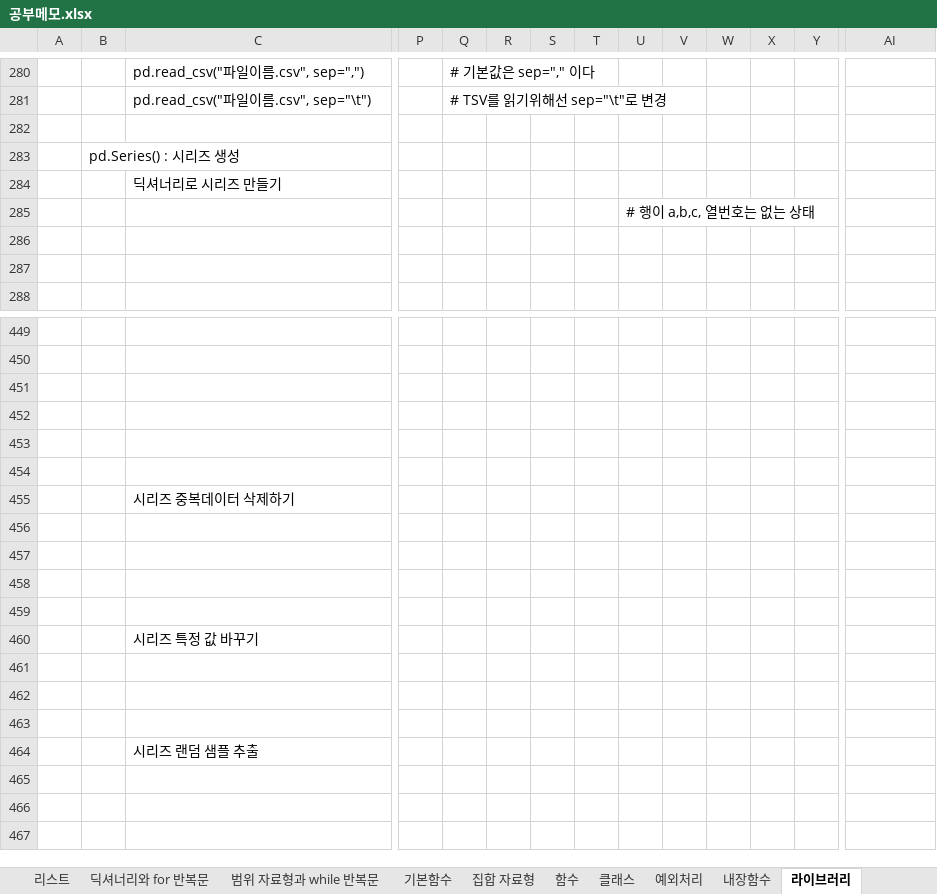
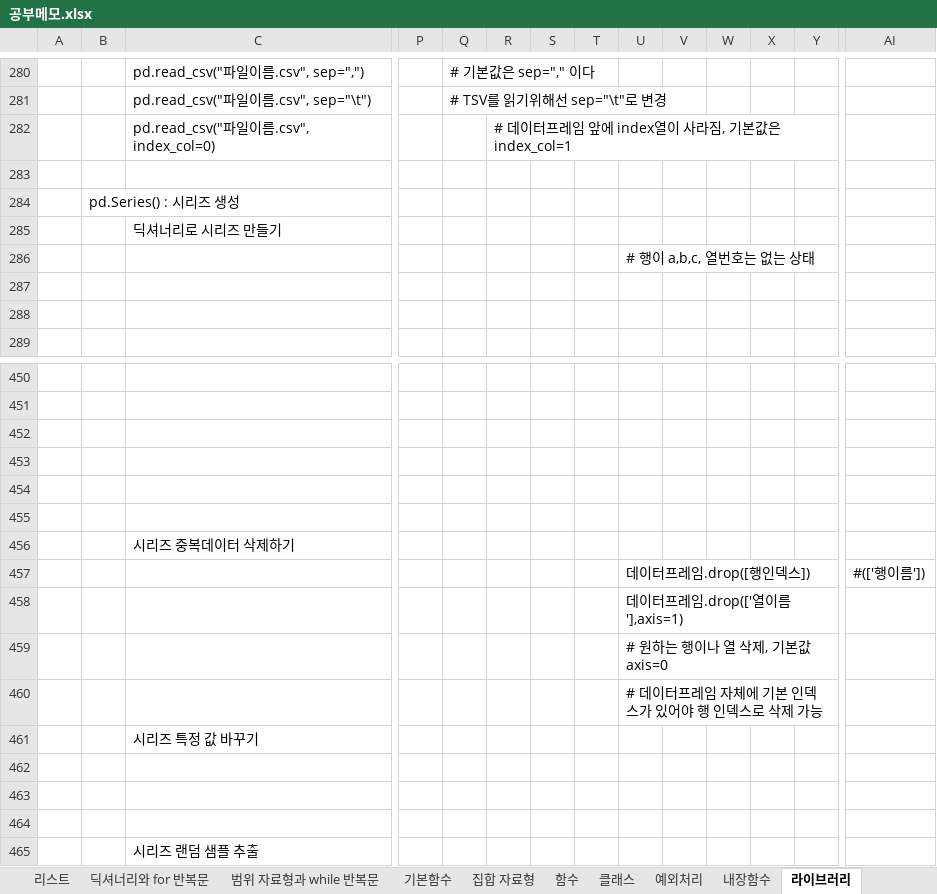
Before and after one commit to Lyeon1/study1, an Excel workbook: 공부메모.xlsx, sheet 라이브러리, drawn as a sheet; only a part is shown, gaps mark what is left out; the shorter side is filled out with more unchanged rows; values as stored, in another font and other column widths than the file's, no borders; charts and pictures not drawn; addresses are those after the commit; rows hold the shown columns only; the diff names each change by its address in the sheet, - before the commit and + after, or states it on an @@ line.

```diff
--- a/공부메모.xlsx (sheet 라이브러리)
+++ b/공부메모.xlsx (sheet 라이브러리)
+row 282:  |  | pd.read_csv("파일이름.csv", index_col=0) |  |  | # 데이터프레임 앞에 index열이 사라짐, 기본값은 index_col=1
-row 457: (empty)
+row 457:  |  |  |  |  |  |  |  | 데이터프레임.drop([행인덱스]) |  |  |  |  | #(['행이름'])
-U458: (empty)
+U458: 데이터프레임.drop(['열이름'],axis=1)
-U459: (empty)
+U459: # 원하는 행이나 열 삭제, 기본값 axis=0
-U460: (empty)
+U460: # 데이터프레임 자체에 기본 인덱스가 있어야 행 인덱스로 삭제 가능
```
Also changed, not shown: sheet 크롤링, sheet 데이터분석, charts or pictures, 4 other files.
